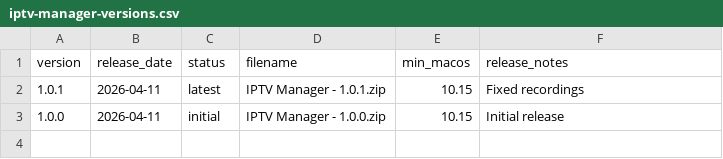
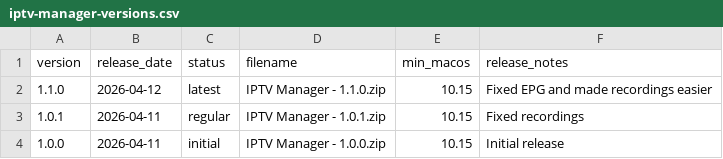
Before and after one commit to tobyjones1512/tobyjones1512.github.io, a CSV file: software/downloads/iptv-manager-versions.csv, drawn as a sheet.

```diff
--- a/software/downloads/iptv-manager-versions.csv
+++ b/software/downloads/iptv-manager-versions.csv
@@ -1,3 +1,4 @@
 version,release_date,status,filename,min_macos,release_notes
-1.0.1,2026-04-11,latest,IPTV Manager - 1.0.1.zip,10.15,Fixed recordings
+1.1.0,2026-04-12,latest,IPTV Manager - 1.1.0.zip,10.15,Fixed EPG and made recordings easier
+1.0.1,2026-04-11,regular,IPTV Manager - 1.0.1.zip,10.15,Fixed recordings
 1.0.0,2026-04-11,initial,IPTV Manager - 1.0.0.zip,10.15,Initial release
```
Also changed, not shown: 6 other files.
